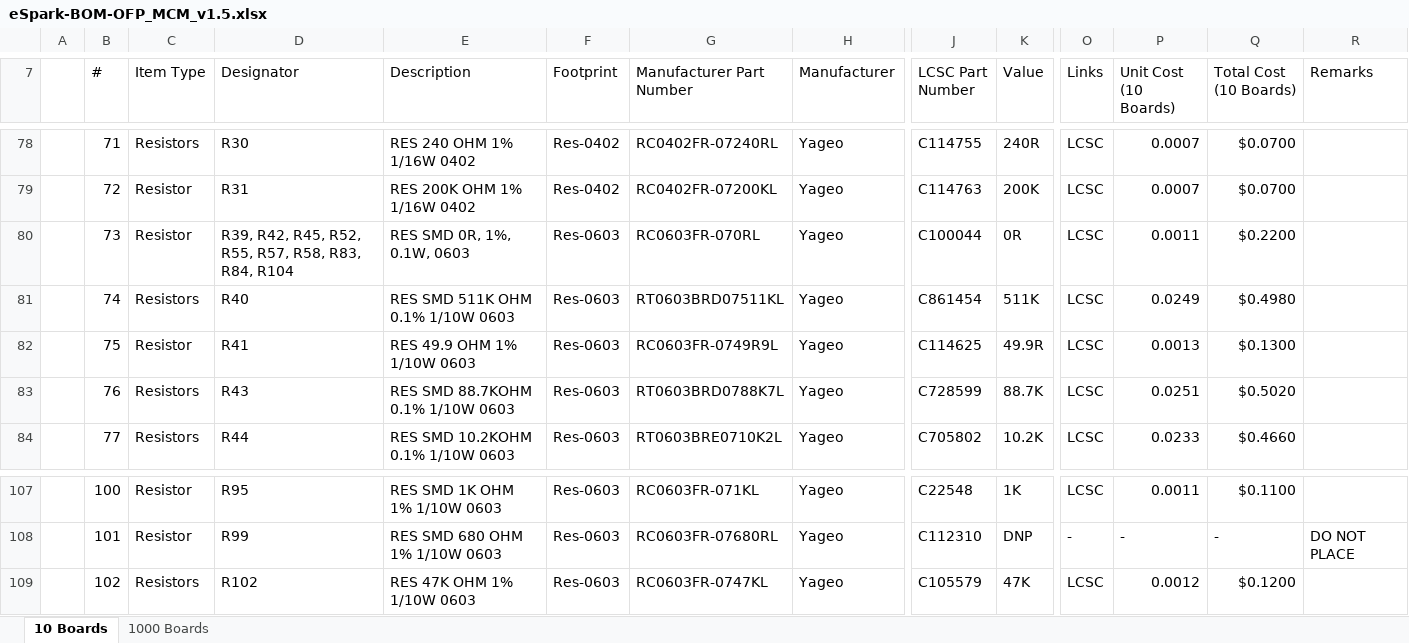
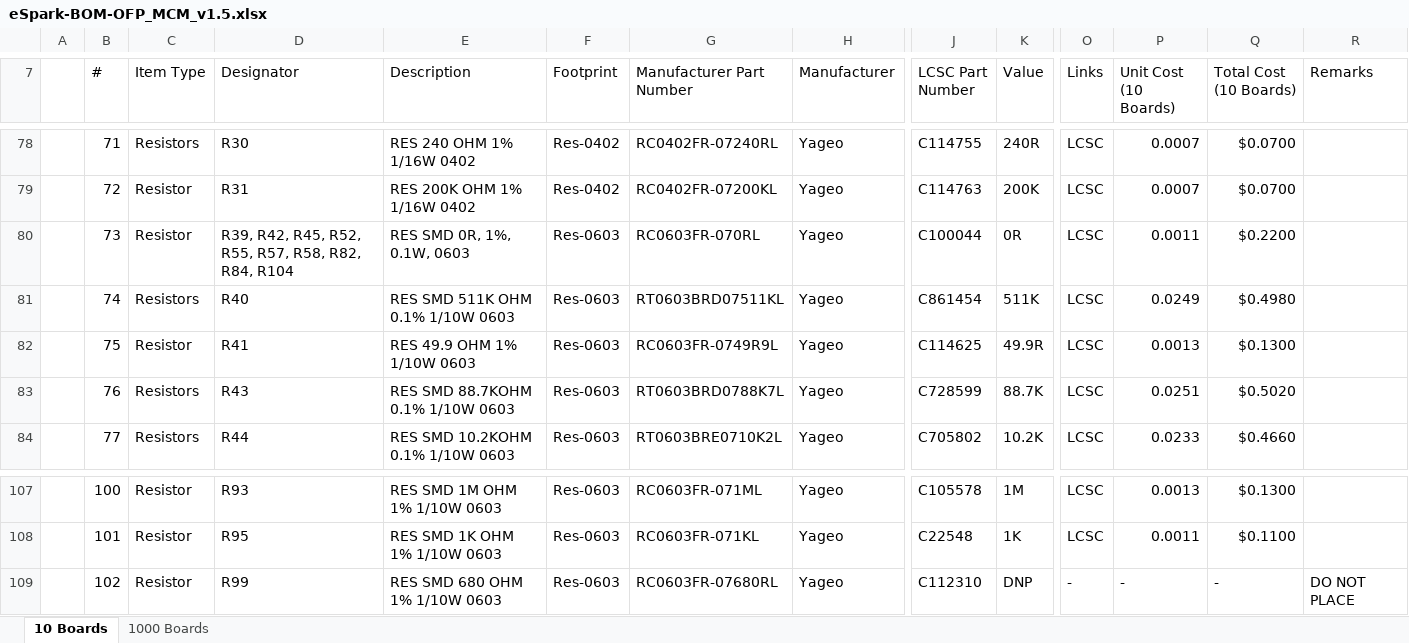
Before and after one commit to eSpark-Backup/nabilfesal-smartmeter-hw, an Excel workbook: Design-Files/OFP_MCM_v1.5/BOM/eSpark-BOM-OFP_MCM_v1.5.xlsx, sheet 10 Boards, drawn as a sheet; only a part is shown, gaps mark what is left out; values as stored, in another font and other column widths than the file's, no cell formats; the diff covers the shown part only; the diff names each change by its address in the sheet, - before the commit and + after, or states it on an @@ line.

```diff
--- a/Design-Files/OFP_MCM_v1.5/BOM/eSpark-BOM-OFP_MCM_v1.5.xlsx (sheet 10 Boards)
+++ b/Design-Files/OFP_MCM_v1.5/BOM/eSpark-BOM-OFP_MCM_v1.5.xlsx (sheet 10 Boards)
-D80 (Designator): …R57, R58, R83, R84, R104
+D80 (Designator): …R57, R58, R82, R84, R104
-D107 (Designator): R95
+D107 (Designator): R93
-E107 (Description): RES SMD 1K OHM 1% 1/10W 0603
+E107 (Description): RES SMD 1M OHM 1% 1/10W 0603
-G107 (Manufacturer Part Number): RC0603FR-071KL
+G107 (Manufacturer Part Number): RC0603FR-071ML
-J107 (LCSC Part Number): C22548
+J107 (LCSC Part Number): C105578
-K107 (Value): 1K
+K107 (Value): 1M
-P107 (Unit Cost (10 Boards)): 0.0011
+P107 (Unit Cost (10 Boards)): 0.0013
-Q107 (Total Cost (10 Boards)): $0.1100
+Q107 (Total Cost (10 Boards)): $0.1300
-D108 (Designator): R99
+D108 (Designator): R95
-E108 (Description): RES SMD 680 OHM 1% 1/10W 0603
+E108 (Description): RES SMD 1K OHM 1% 1/10W 0603
-G108 (Manufacturer Part Number): RC0603FR-07680RL
+G108 (Manufacturer Part Number): RC0603FR-071KL
-J108 (LCSC Part Number): C112310
+J108 (LCSC Part Number): C22548
-K108 (Value): DNP
+K108 (Value): 1K
-O108 (Links): -
+O108 (Links): LCSC
-P108 (Unit Cost (10 Boards)): -
+P108 (Unit Cost (10 Boards)): 0.0011
-Q108 (Total Cost (10 Boards)): -
+Q108 (Total Cost (10 Boards)): $0.1100
-R108 (Remarks): DO NOT PLACE
+R108 (Remarks): (empty)
-C109 (Item Type): Resistors
+C109 (Item Type): Resistor
-D109 (Designator): R102
+D109 (Designator): R99
-E109 (Description): RES 47K OHM 1% 1/10W 0603
+E109 (Description): RES SMD 680 OHM 1% 1/10W 0603
-G109 (Manufacturer Part Number): RC0603FR-0747KL
+G109 (Manufacturer Part Number): RC0603FR-07680RL
-J109 (LCSC Part Number): C105579
+J109 (LCSC Part Number): C112310
-K109 (Value): 47K
+K109 (Value): DNP
-O109 (Links): LCSC
+O109 (Links): -
-P109 (Unit Cost (10 Boards)): 0.0012
+P109 (Unit Cost (10 Boards)): -
-Q109 (Total Cost (10 Boards)): $0.1200
+Q109 (Total Cost (10 Boards)): -
-R109 (Remarks): (empty)
+R109 (Remarks): DO NOT PLACE
```
Also changed, not shown: 1 added row and 237 edited cells elsewhere in this sheet, sheet 1000 Boards, cell formats, formulas that keep their value, Design-Files/OFP_MCM_v1.5/BOM/Client-BOM-OFP_MCM_v1.5.xlsx.
